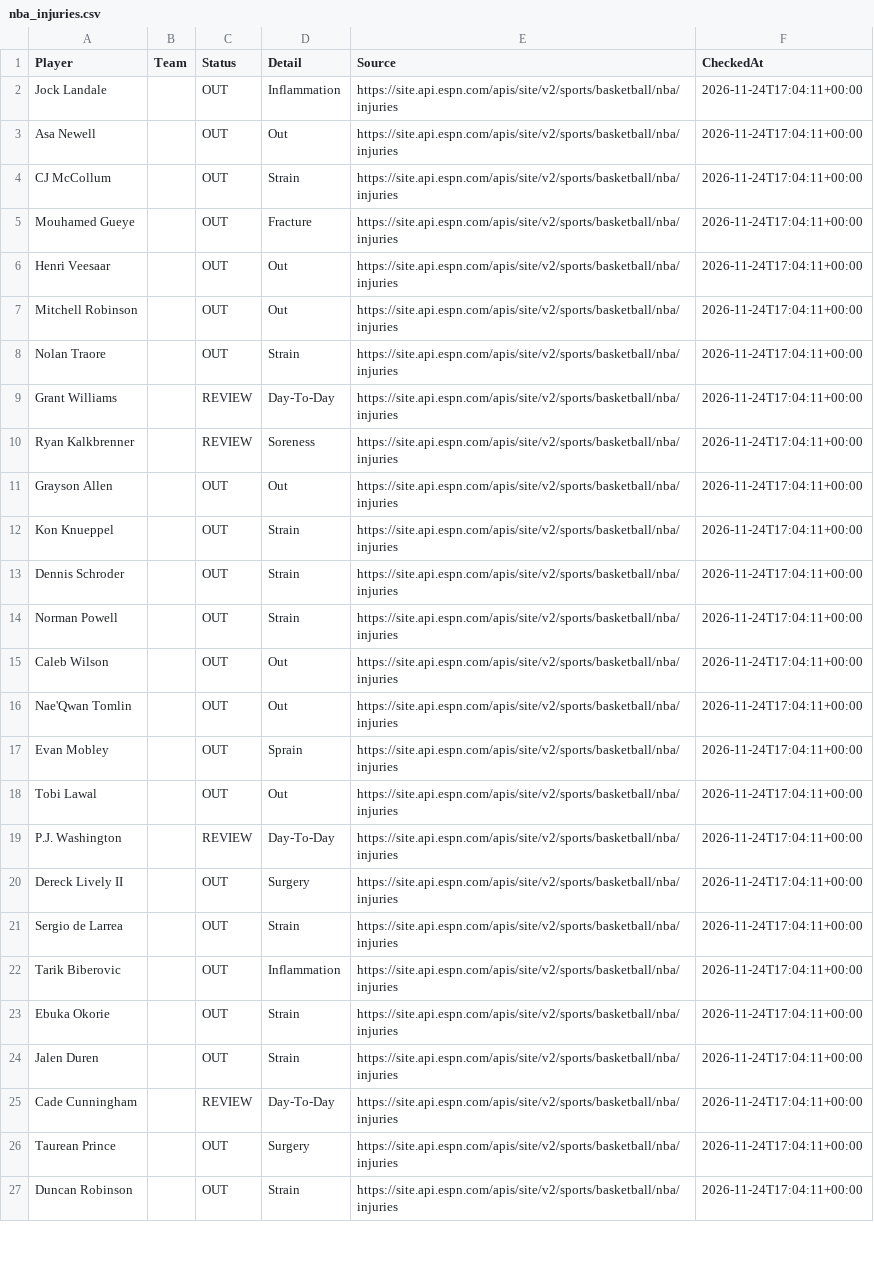
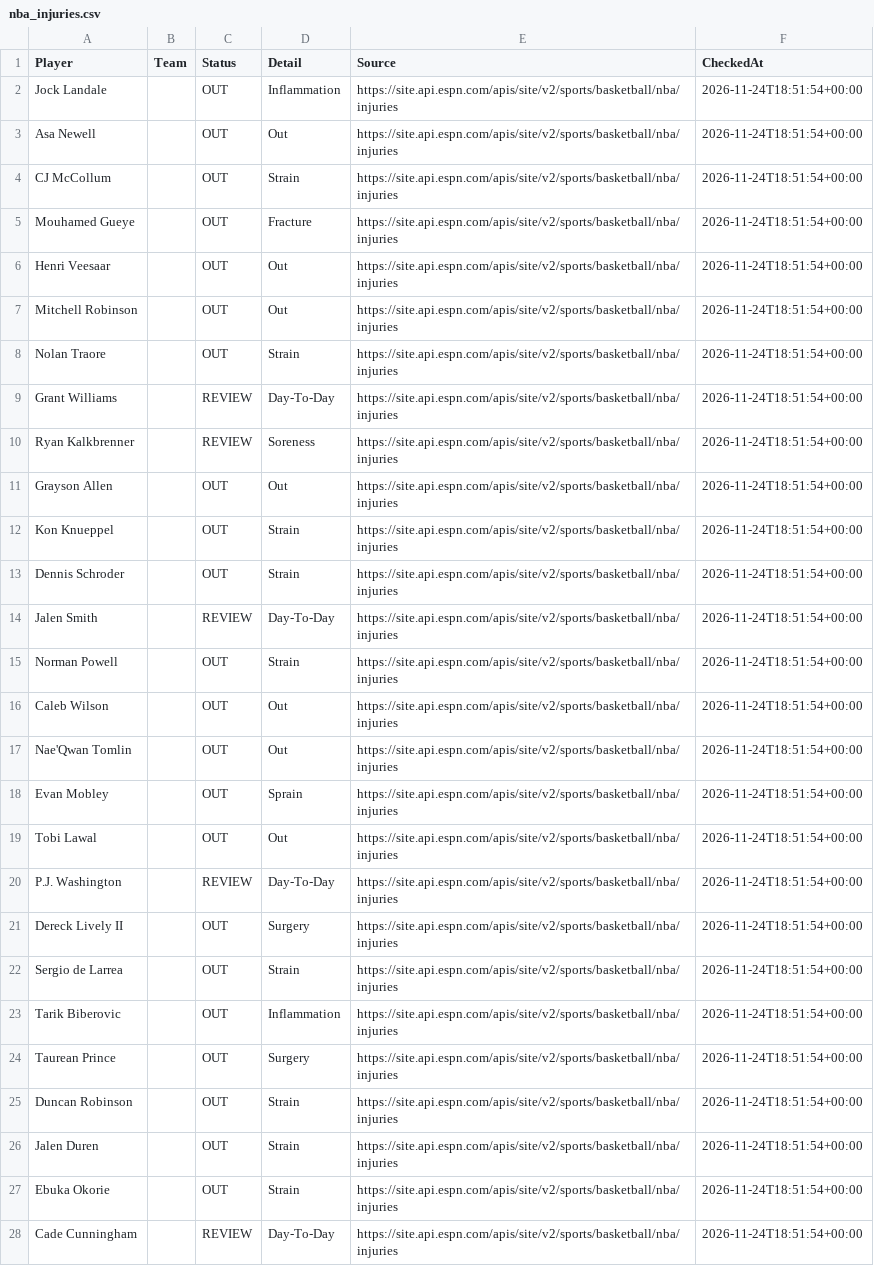
Before and after one commit to jakobabrahamson32-lgtm/courtside-edge, a CSV file: nba_injuries.csv, drawn as a sheet; only a part is shown; removed rows and columns are numbered as before the commit, all else as after; the diff covers the shown part only; the diff names each change by its address in the sheet, - before the commit and + after, or states it on an @@ line.

```diff
--- a/nba_injuries.csv
+++ b/nba_injuries.csv
-F2:F13 (CheckedAt): 2026-11-24T17:04:11+00:00
+F2:F13 (CheckedAt): 2026-11-24T18:51:54+00:00
+row 14: Jalen Smith |  | REVIEW | Day-To-Day | https://site.api.espn.com/apis/site/v2/sports/basketball/nba/injuries | 2026-11-24T18:51:54+00:00
-F15:F23 (CheckedAt): 2026-11-24T17:04:11+00:00
+F15:F23 (CheckedAt): 2026-11-24T18:51:54+00:00
-row 23: Ebuka Okorie |  | OUT | Strain | https://site.api.espn.com/apis/site/v2/sports/basketball/nba/injuries | 2026-11-24T17:04:11+00:00
-row 24: Jalen Duren |  | OUT | Strain | https://site.api.espn.com/apis/site/v2/sports/basketball/nba/injuries | 2026-11-24T17:04:11+00:00
-row 25: Cade Cunningham |  | REVIEW | Day-To-Day | https://site.api.espn.com/apis/site/v2/sports/basketball/nba/injuries | 2026-11-24T17:04:11+00:00
-F24:F25 (CheckedAt): 2026-11-24T17:04:11+00:00
+F24:F25 (CheckedAt): 2026-11-24T18:51:54+00:00
+row 26: Jalen Duren |  | OUT | Strain | https://site.api.espn.com/apis/site/v2/sports/basketball/nba/injuries | 2026-11-24T18:51:54+00:00
+row 27: Ebuka Okorie |  | OUT | Strain | https://site.api.espn.com/apis/site/v2/sports/basketball/nba/injuries | 2026-11-24T18:51:54+00:00
+row 28: Cade Cunningham |  | REVIEW | Day-To-Day | https://site.api.espn.com/apis/site/v2/sports/basketball/nba/injuries | 2026-11-24T18:51:54+00:00
```
Also changed, not shown: 1 added row, 1 removed row and 65 edited cells elsewhere in this file, nfl_injuries.csv.
